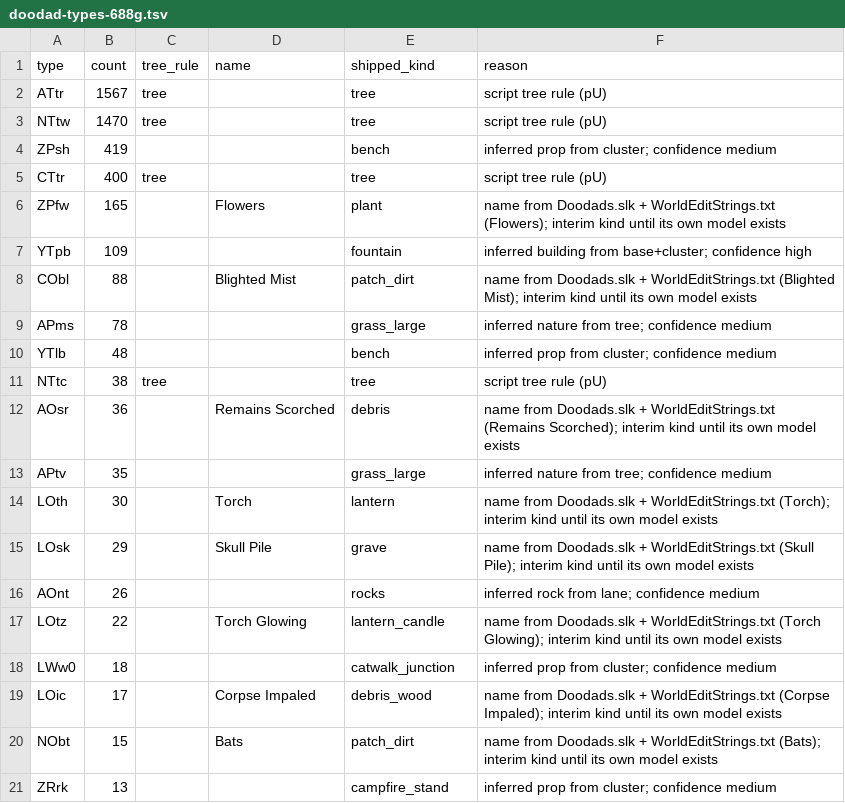
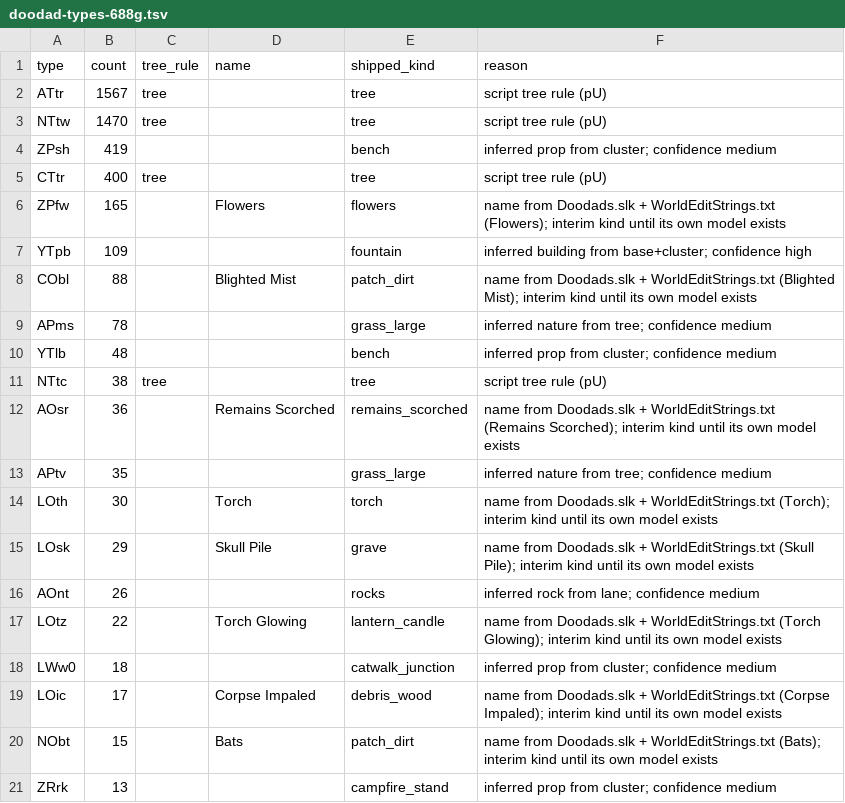
Before and after one commit to lanmower/oscraft, a TSV file: scenarios/moba/doodad-types-688g.tsv, drawn as a sheet; only a part is shown.

Commit message:
Place the first generated doodad models: flowers, torch and remains scorched

```diff
--- a/scenarios/moba/doodad-types-688g.tsv
+++ b/scenarios/moba/doodad-types-688g.tsv
@@ -5,3 +5,3 @@ ZPsh	419			bench	inferred prop from cluster; confidence medium
 CTtr	400	tree		tree	script tree rule (pU)
-ZPfw	165		Flowers	plant	name from Doodads.slk + WorldEditStrings.txt (Flowers); interim kind until its own model exists
+ZPfw	165		Flowers	flowers	name from Doodads.slk + WorldEditStrings.txt (Flowers); interim kind until its own model exists
 YTpb	109			fountain	inferred building from base+cluster; confidence high
@@ -11,5 +11,5 @@ YTlb	48			bench	inferred prop from cluster; confidence medium
 NTtc	38	tree		tree	script tree rule (pU)
-AOsr	36		Remains Scorched	debris	name from Doodads.slk + WorldEditStrings.txt (Remains Scorched); interim kind until its own model exists
+AOsr	36		Remains Scorched	remains_scorched	name from Doodads.slk + WorldEditStrings.txt (Remains Scorched); interim kind until its own model exists
 APtv	35			grass_large	inferred nature from tree; confidence medium
-LOth	30		Torch	lantern	name from Doodads.slk + WorldEditStrings.txt (Torch); interim kind until its own model exists
+LOth	30		Torch	torch	name from Doodads.slk + WorldEditStrings.txt (Torch); interim kind until its own model exists
 LOsk	29		Skull Pile	grave	name from Doodads.slk + WorldEditStrings.txt (Skull Pile); interim kind until its own model exists
```
Also changed, not shown: 7 other files.
